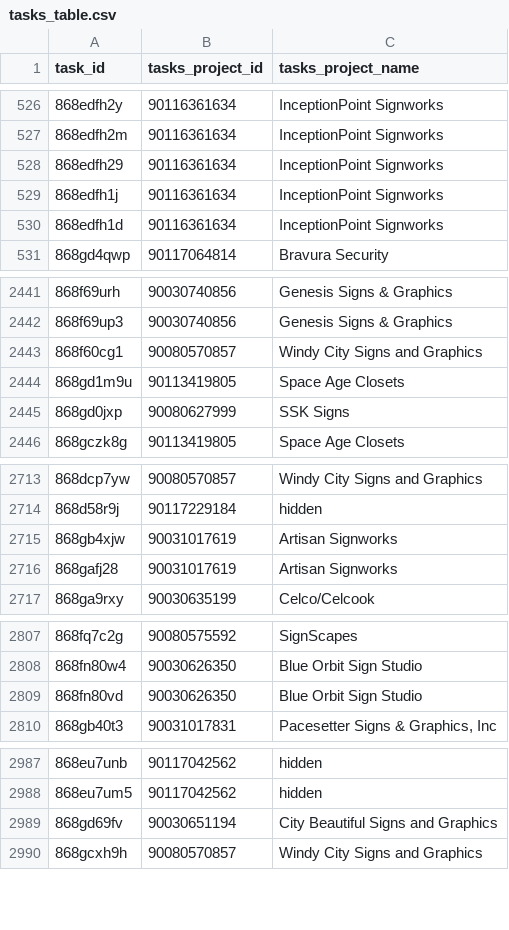
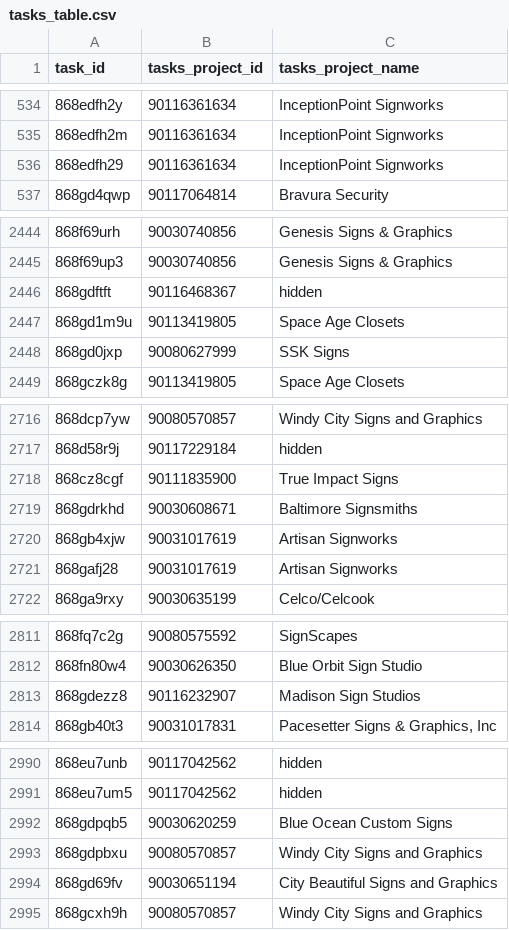
Before and after one commit to RooVelazquez/time_entries_Ana, a CSV file: DB/tasks_table.csv, drawn as a sheet; only a part is shown, gaps mark what is left out; removed rows and columns are numbered as before the commit, all else as after; the diff covers the shown part only; the diff names each change by its address in the sheet, - before the commit and + after, or states it on an @@ line.

```diff
--- a/DB/tasks_table.csv
+++ b/DB/tasks_table.csv
-row 529: 868edfh1j | 90116361634 | InceptionPoint Signworks
-row 530: 868edfh1d | 90116361634 | InceptionPoint Signworks
-row 2443: 868f60cg1 | 90080570857 | Windy City Signs and Graphics
+row 2446: 868gdftft | 90116468367 | hidden
+row 2718: 868cz8cgf | 90111835900 | True Impact Signs
+row 2719: 868gdrkhd | 90030608671 | Baltimore Signsmiths
-row 2809: 868fn80vd | 90030626350 | Blue Orbit Sign Studio
+row 2813: 868gdezz8 | 90116232907 | Madison Sign Studios
+row 2992: 868gdpqb5 | 90030620259 | Blue Ocean Custom Signs
+row 2993: 868gdpbxu | 90080570857 | Windy City Signs and Graphics
```
Also changed, not shown: 24 added rows, 21 removed rows, 21 moved rows and 2 edited cells elsewhere in this file, 2 other files.
